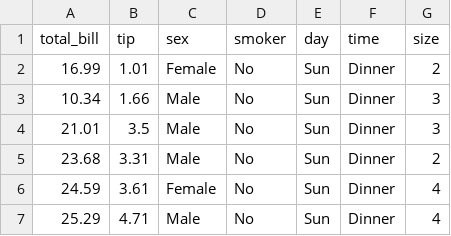
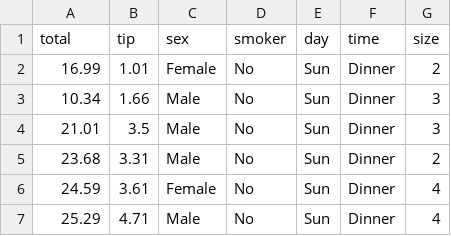
Before and after one commit to Gabeleo24/DataScience-field, a CSV file: tip.csv, drawn as a sheet; only a part is shown.

Commit message:
Update tip.csv

```diff
--- a/tip.csv
+++ b/tip.csv
@@ -1,2 +1,2 @@
-"total_bill","tip","sex","smoker","day","time","size"
+"total","tip","sex","smoker","day","time","size"
 16.99,1.01,"Female","No","Sun","Dinner",2
```
